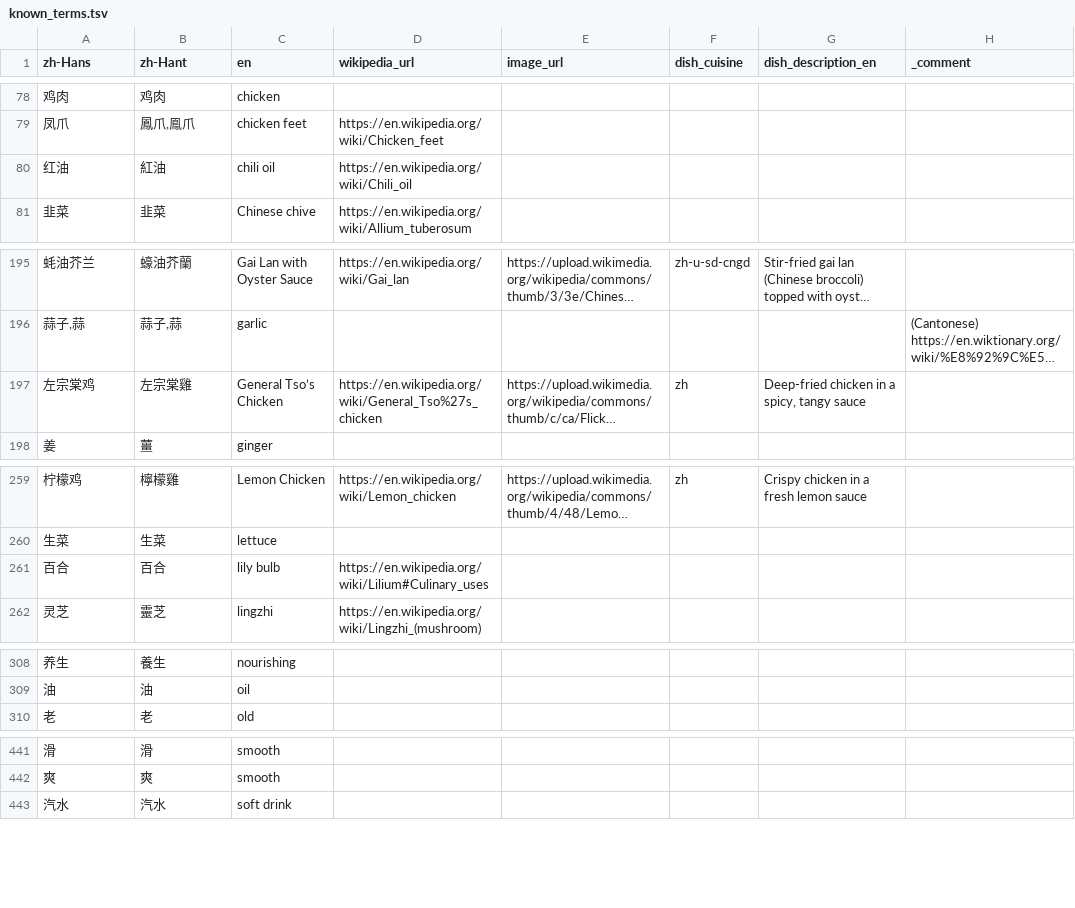
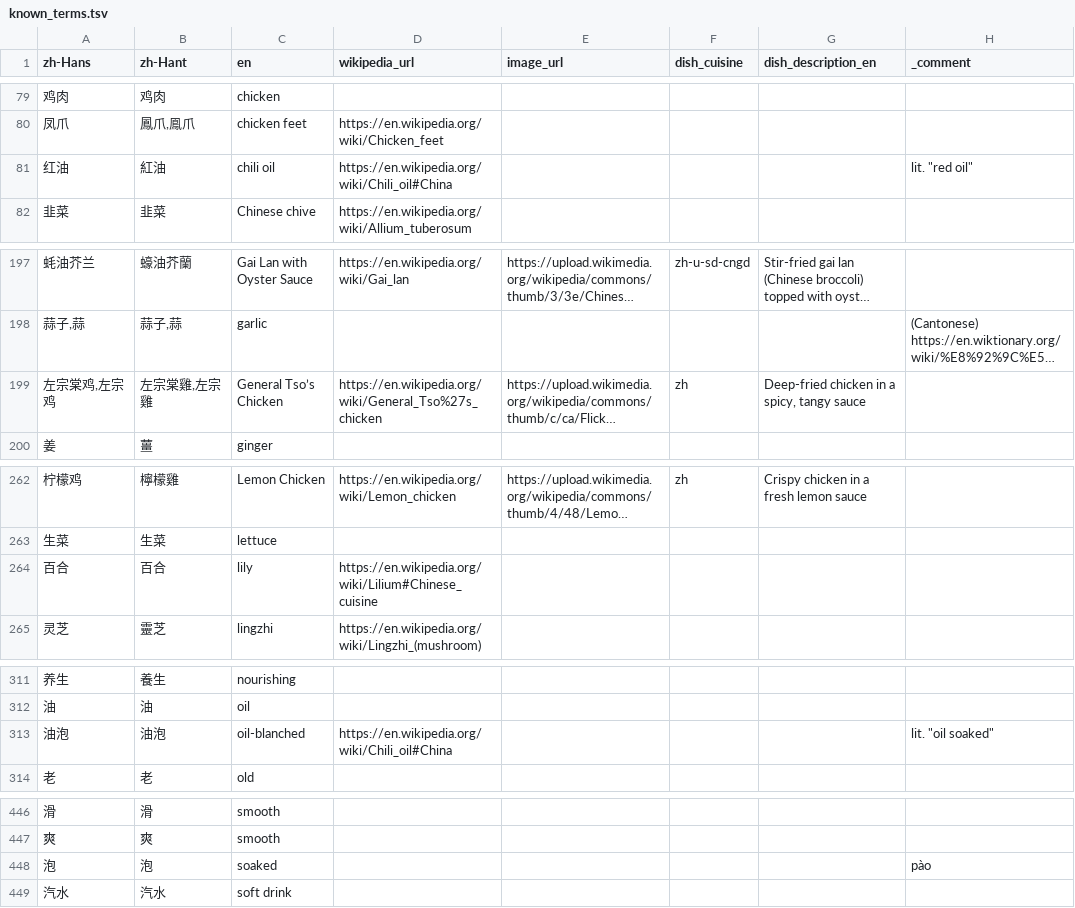
Before and after one commit to FoodTBD/menudb, a TSV file: data/known_terms.tsv, drawn as a sheet; only a part is shown, gaps mark what is left out; long unchanged cells end in …; addresses are those after the commit; the diff covers the shown part only; the diff names each change by its address in the sheet, - before the commit and + after, or states it on an @@ line.

```diff
--- a/data/known_terms.tsv
+++ b/data/known_terms.tsv
-D81 (wikipedia_url): https://en.wikipedia.org/wiki/Chili_oil
+D81 (wikipedia_url): https://en.wikipedia.org/wiki/Chili_oil#China
-H81 (_comment): (empty)
+H81 (_comment): lit. "red oil"
-A199 (zh-Hans): 左宗棠鸡
+A199 (zh-Hans): 左宗棠鸡,左宗鸡
-B199 (zh-Hant): 左宗棠雞
+B199 (zh-Hant): 左宗棠雞,左宗雞
-C264 (en): lily bulb
+C264 (en): lily
-D264 (wikipedia_url): https://en.wikipedia.org/wiki/Lilium#Culinary_uses
+D264 (wikipedia_url): https://en.wikipedia.org/wiki/Lilium#Chinese_cuisine
+row 313: 油泡 | 油泡 | oil-blanched | https://en.wikipedia.org/wiki/Chili_oil#China |  |  |  | lit. "oil soaked"
+row 448: 泡 | 泡 | soaked |  |  |  |  | pào
```
Also changed, not shown: 5 added rows, 1 removed row and 3 edited cells elsewhere in this file, 10 other files.
